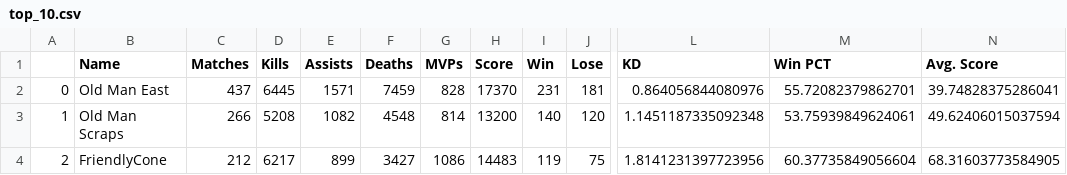
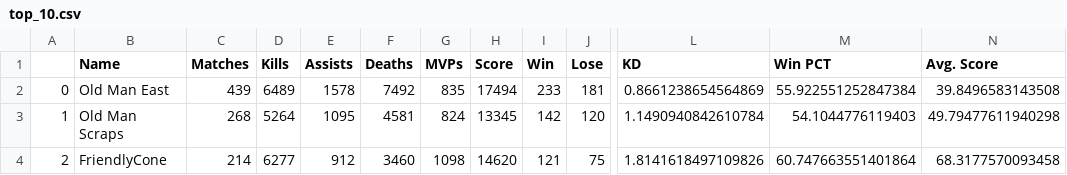
Before and after one commit to oldmaneast/streamlit-csgo, a CSV file: top_10.csv, drawn as a sheet; only a part is shown, gaps mark what is left out; the diff covers the shown part only; the diff names each change by its address in the sheet, - before the commit and + after, or states it on an @@ line.

```diff
--- a/top_10.csv
+++ b/top_10.csv
-C2 (Matches): 437
+C2 (Matches): 439
-D2 (Kills): 6445
+D2 (Kills): 6489
-E2 (Assists): 1571
+E2 (Assists): 1578
-F2 (Deaths): 7459
+F2 (Deaths): 7492
-G2 (MVPs): 828
+G2 (MVPs): 835
-H2 (Score): 17370
+H2 (Score): 17494
-I2 (Win): 231
+I2 (Win): 233
-L2 (KD): 0.864056844080976
+L2 (KD): 0.8661238654564869
-M2 (Win PCT): 55.72082379862701
+M2 (Win PCT): 55.922551252847384
-N2 (Avg. Score): 39.74828375286041
+N2 (Avg. Score): 39.8496583143508
-C3 (Matches): 266
+C3 (Matches): 268
-D3 (Kills): 5208
+D3 (Kills): 5264
-E3 (Assists): 1082
+E3 (Assists): 1095
-F3 (Deaths): 4548
+F3 (Deaths): 4581
-G3 (MVPs): 814
+G3 (MVPs): 824
-H3 (Score): 13200
+H3 (Score): 13345
-I3 (Win): 140
+I3 (Win): 142
-L3 (KD): 1.1451187335092348
+L3 (KD): 1.1490940842610784
-M3 (Win PCT): 53.75939849624061
+M3 (Win PCT): 54.1044776119403
-N3 (Avg. Score): 49.62406015037594
+N3 (Avg. Score): 49.79477611940298
-C4 (Matches): 212
+C4 (Matches): 214
-D4 (Kills): 6217
+D4 (Kills): 6277
-E4 (Assists): 899
+E4 (Assists): 912
-F4 (Deaths): 3427
+F4 (Deaths): 3460
-G4 (MVPs): 1086
+G4 (MVPs): 1098
-H4 (Score): 14483
+H4 (Score): 14620
-I4 (Win): 119
+I4 (Win): 121
-L4 (KD): 1.8141231397723956
+L4 (KD): 1.8141618497109826
-M4 (Win PCT): 60.37735849056604
+M4 (Win PCT): 60.747663551401864
-N4 (Avg. Score): 68.31603773584905
+N4 (Avg. Score): 68.3177570093458
```
Also changed, not shown: 1 added row, 1 removed row and 11 edited cells elsewhere in this file, detailed_top_10.csv, 2 other files.
